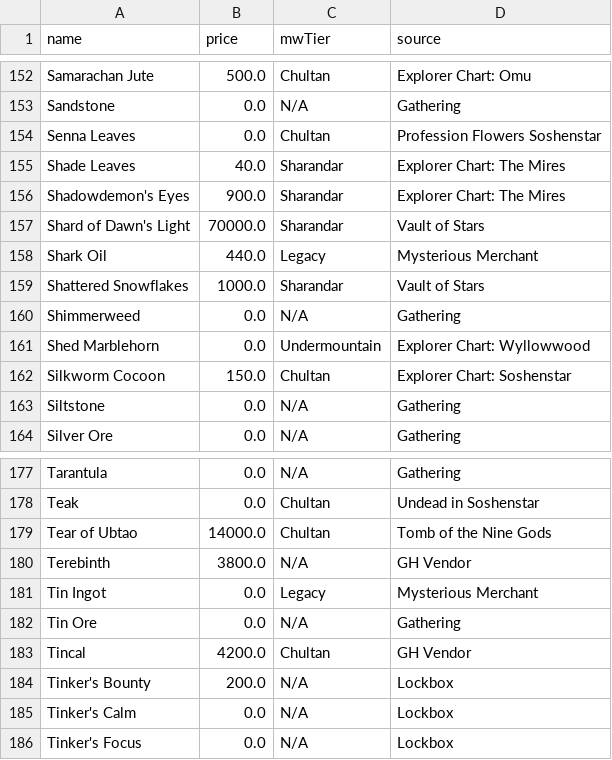
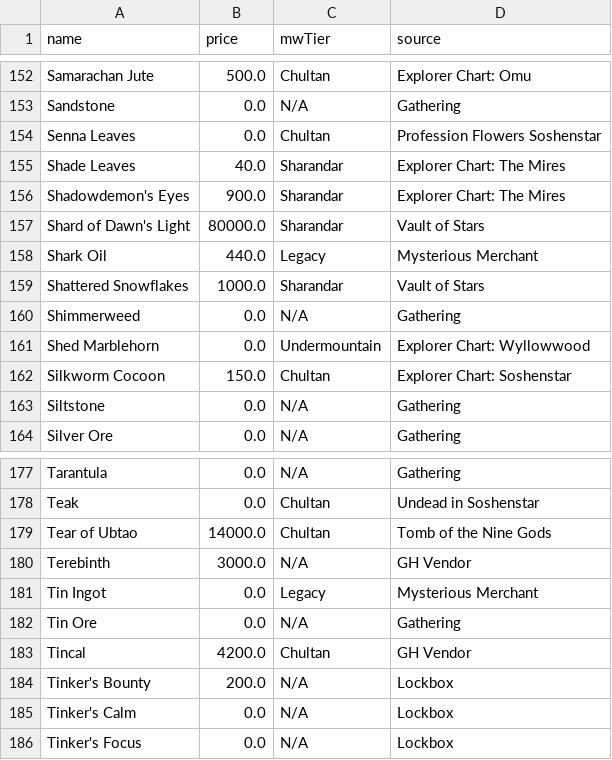
Before and after one commit to dalmposter/nw-craft-optimiser, a CSV file: public/input/resources.csv, drawn as a sheet; only a part is shown, gaps mark what is left out.

Commit message:
Added cookie storage for price customisations

```diff
--- a/public/input/resources.csv
+++ b/public/input/resources.csv
@@ -156,3 +156,3 @@ Shade Leaves|40.0|Sharandar|Explorer Chart: The Mires
 Shadowdemon's Eyes|900.0|Sharandar|Explorer Chart: The Mires
-Shard of Dawn's Light|70000.0|Sharandar|Vault of Stars
+Shard of Dawn's Light|80000.0|Sharandar|Vault of Stars
 Shark Oil|440.0|Legacy|Mysterious Merchant
@@ -179,3 +179,3 @@ Teak|0.0|Chultan|Undead in Soshenstar
 Tear of Ubtao|14000.0|Chultan|Tomb of the Nine Gods
-Terebinth|3800.0|N/A|GH Vendor
+Terebinth|3000.0|N/A|GH Vendor
 Tin Ingot|0.0|Legacy|Mysterious Merchant
```
Also changed, not shown: 8 other files.
